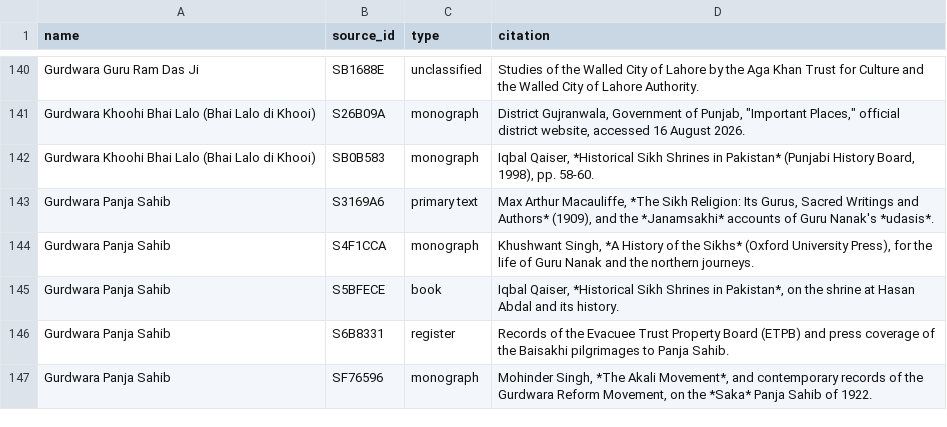
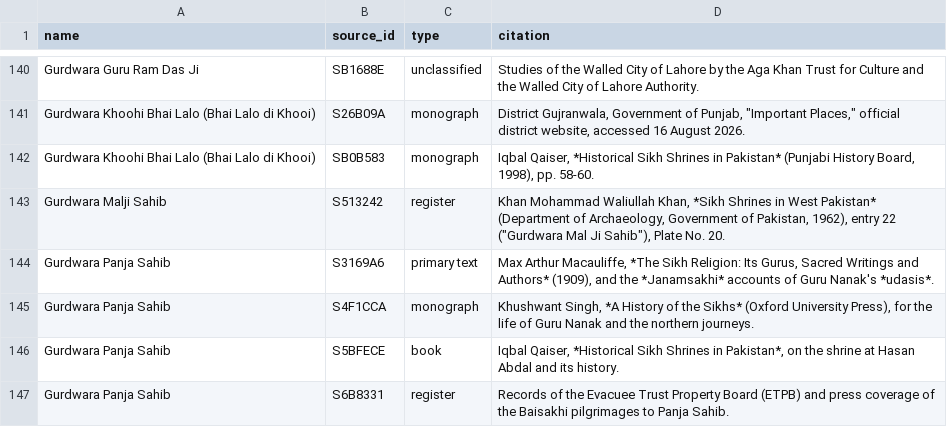
Before and after one commit to RaufNawaz/Sufi-Shrines, a TSV file: pipeline/shrine_sources.tsv, drawn as a sheet; only a part is shown, gaps mark what is left out; the shorter side is filled out with more unchanged rows.

Commit message:
pipeline: regenerate final import CSV and provenance registry with Malji Sahib upgrade
build_final_import.py's row-count assertion updated for the 38-row (was 37)
web-research patch; re-run regenerates data/shrines_final_import_2026-08-16.csv
(still 171 rows -- Malji Sahib already existed as a row, only its content
changed) and pipeline/{support_levels,sources,shrine_sources}.tsv +
sources_report.txt now reflect it: Web-compiled/Low down to 2 (was 3),
Source-seeded up to 53 (was 52).

```diff
--- a/pipeline/shrine_sources.tsv
+++ b/pipeline/shrine_sources.tsv
@@ -142,2 +142,3 @@ Gurdwara Khoohi Bhai Lalo (Bhai Lalo di Khooi)	S26B09A	monograph	"District Gujra
 Gurdwara Khoohi Bhai Lalo (Bhai Lalo di Khooi)	SB0B583	monograph	Iqbal Qaiser, *Historical Sikh Shrines in Pakistan* (Punjabi History Board, 1998), pp. 58-60.
+Gurdwara Malji Sahib	S513242	register	"Khan Mohammad Waliullah Khan, *Sikh Shrines in West Pakistan* (Department of Archaeology, Government of Pakistan, 1962), entry 22 (""Gurdwara Mal Ji Sahib""), Plate No. 20."
 Gurdwara Panja Sahib	S3169A6	primary text	Max Arthur Macauliffe, *The Sikh Religion: Its Gurus, Sacred Writings and Authors* (1909), and the *Janamsakhi* accounts of Guru Nanak's *udasis*.
```
Also changed, not shown: pipeline/sources.tsv, pipeline/support_levels.tsv, 2 other files.
